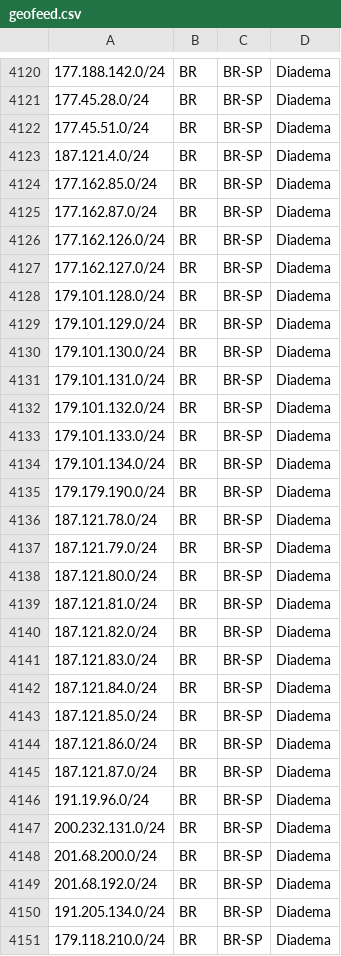
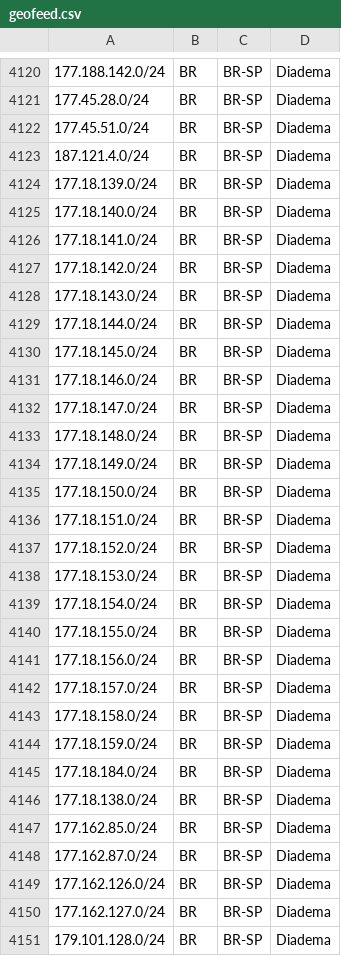
Before and after one commit to baleeiro17/geofeed-vivo, a CSV file: geofeed.csv, drawn as a sheet; only a part is shown, gaps mark what is left out; the shorter side is filled out with more unchanged rows; the diff covers the shown part only; the diff names each change by its address in the sheet, - before the commit and + after, or states it on an @@ line.

Commit message:
Add files via upload

```diff
--- a/geofeed.csv
+++ b/geofeed.csv
+row 4124: 177.18.139.0/24 | BR | BR-SP | Diadema
+row 4125: 177.18.140.0/24 | BR | BR-SP | Diadema
+row 4126: 177.18.141.0/24 | BR | BR-SP | Diadema
+row 4127: 177.18.142.0/24 | BR | BR-SP | Diadema
+row 4128: 177.18.143.0/24 | BR | BR-SP | Diadema
+row 4129: 177.18.144.0/24 | BR | BR-SP | Diadema
+row 4130: 177.18.145.0/24 | BR | BR-SP | Diadema
+row 4131: 177.18.146.0/24 | BR | BR-SP | Diadema
+row 4132: 177.18.147.0/24 | BR | BR-SP | Diadema
+row 4133: 177.18.148.0/24 | BR | BR-SP | Diadema
+row 4134: 177.18.149.0/24 | BR | BR-SP | Diadema
+row 4135: 177.18.150.0/24 | BR | BR-SP | Diadema
+row 4136: 177.18.151.0/24 | BR | BR-SP | Diadema
+row 4137: 177.18.152.0/24 | BR | BR-SP | Diadema
+row 4138: 177.18.153.0/24 | BR | BR-SP | Diadema
+row 4139: 177.18.154.0/24 | BR | BR-SP | Diadema
+row 4140: 177.18.155.0/24 | BR | BR-SP | Diadema
+row 4141: 177.18.156.0/24 | BR | BR-SP | Diadema
+row 4142: 177.18.157.0/24 | BR | BR-SP | Diadema
+row 4143: 177.18.158.0/24 | BR | BR-SP | Diadema
+row 4144: 177.18.159.0/24 | BR | BR-SP | Diadema
+row 4145: 177.18.184.0/24 | BR | BR-SP | Diadema
+row 4146: 177.18.138.0/24 | BR | BR-SP | Diadema
```
Also changed, not shown: 12 added rows elsewhere in this file.
